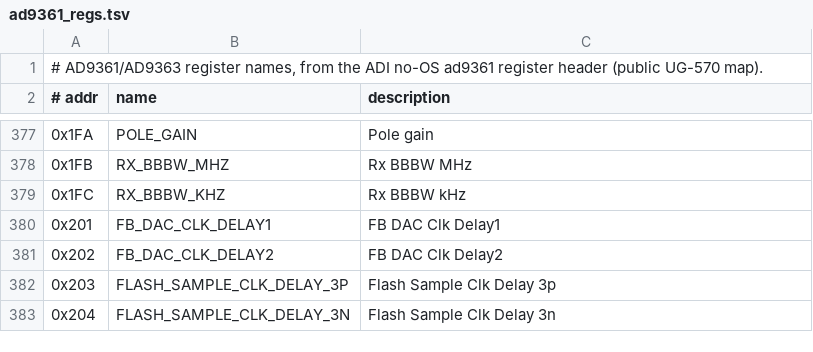
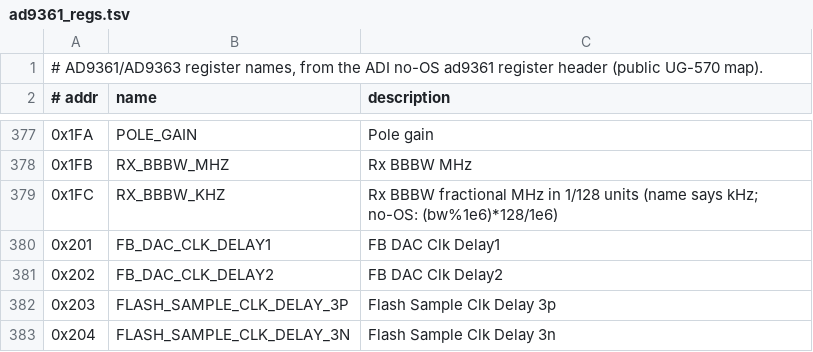
Before and after one commit to awto-au/awto-dji, a TSV file: scripts/re/ad9361_regs.tsv, drawn as a sheet; only a part is shown, gaps mark what is left out.

```diff
--- a/scripts/re/ad9361_regs.tsv
+++ b/scripts/re/ad9361_regs.tsv
@@ -378,3 +378,3 @@
 0x1FB	RX_BBBW_MHZ	Rx BBBW MHz
-0x1FC	RX_BBBW_KHZ	Rx BBBW kHz
+0x1FC	RX_BBBW_KHZ	Rx BBBW fractional MHz in 1/128 units (name says kHz; no-OS: (bw%1e6)*128/1e6)
 0x201	FB_DAC_CLK_DELAY1	FB DAC Clk Delay1
```
Also changed, not shown: 3 other files.
